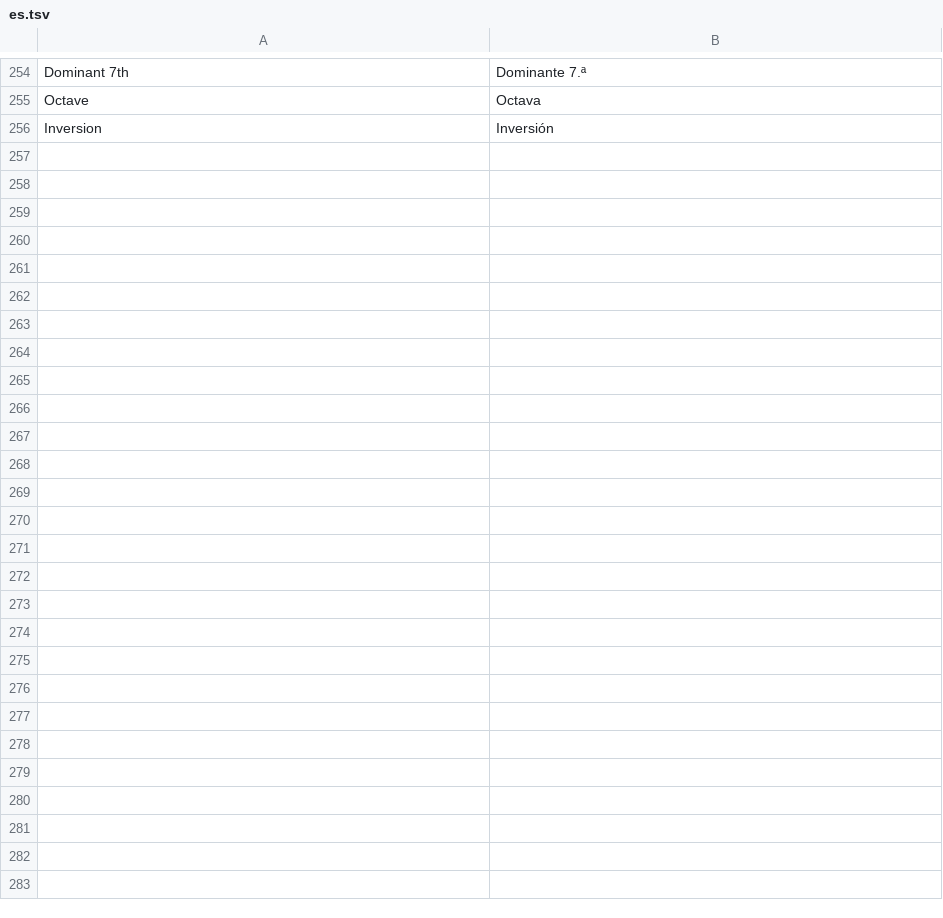
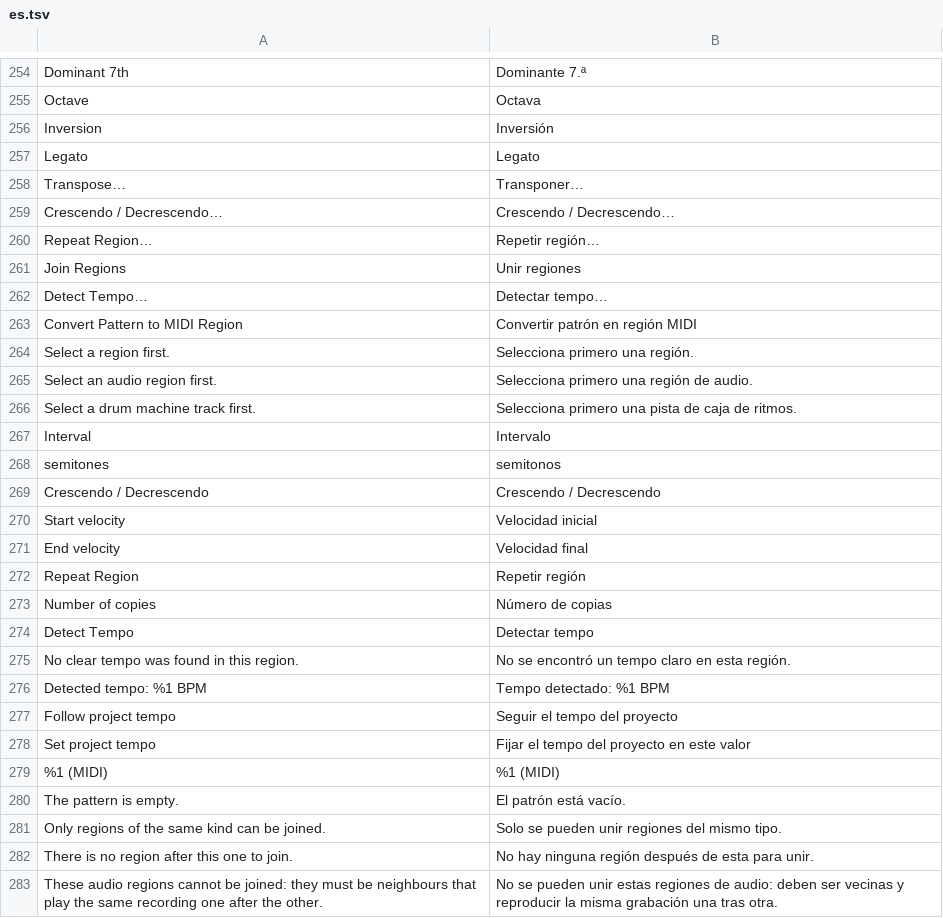
Before and after one commit to SegFault777/MiniDAW, a TSV file: translations/es.tsv, drawn as a sheet; only a part is shown, gaps mark what is left out.

```diff
--- a/translations/es.tsv
+++ b/translations/es.tsv
@@ -256 +256,28 @@ Octave	Octava
 Inversion	Inversión
+Legato	Legato
+Transpose…	Transponer…
+Crescendo / Decrescendo…	Crescendo / Decrescendo…
+Repeat Region…	Repetir región…
+Join Regions	Unir regiones
+Detect Tempo…	Detectar tempo…
+Convert Pattern to MIDI Region	Convertir patrón en región MIDI
+Select a region first.	Selecciona primero una región.
+Select an audio region first.	Selecciona primero una región de audio.
+Select a drum machine track first.	Selecciona primero una pista de caja de ritmos.
+Interval	Intervalo
+semitones	semitonos
+Crescendo / Decrescendo	Crescendo / Decrescendo
+Start velocity	Velocidad inicial
+End velocity	Velocidad final
+Repeat Region	Repetir región
+Number of copies	Número de copias
+Detect Tempo	Detectar tempo
+No clear tempo was found in this region.	No se encontró un tempo claro en esta región.
+Detected tempo: %1 BPM	Tempo detectado: %1 BPM
+Follow project tempo	Seguir el tempo del proyecto
+Set project tempo	Fijar el tempo del proyecto en este valor
+%1 (MIDI)	%1 (MIDI)
+The pattern is empty.	El patrón está vacío.
+Only regions of the same kind can be joined.	Solo se pueden unir regiones del mismo tipo.
+There is no region after this one to join.	No hay ninguna región después de esta para unir.
+These audio regions cannot be joined: they must be neighbours that play the same recording one after the other.	No se pueden unir estas regiones de audio: deben ser vecinas y reproducir la misma grabación una tras otra.
```
Also changed, not shown: translations/ja.tsv, translations/ko.tsv, 14 other files.
